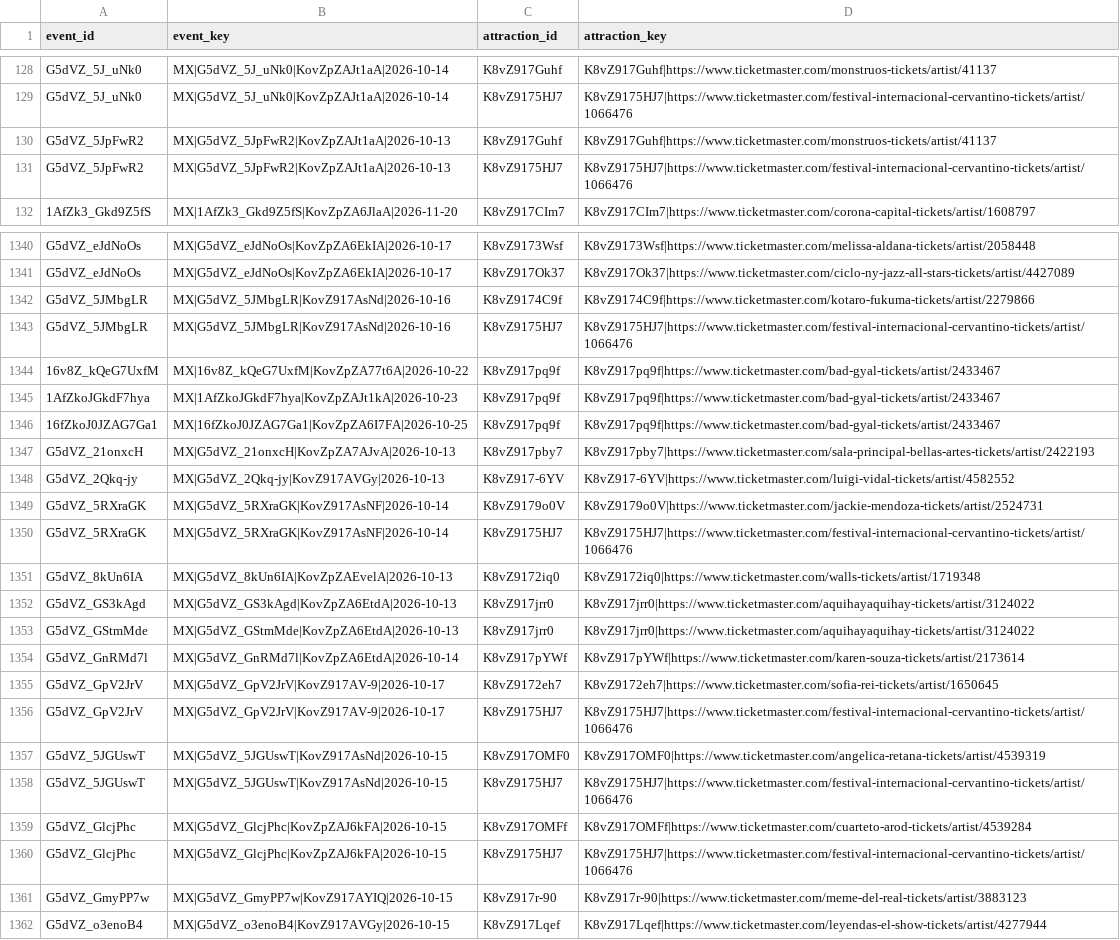
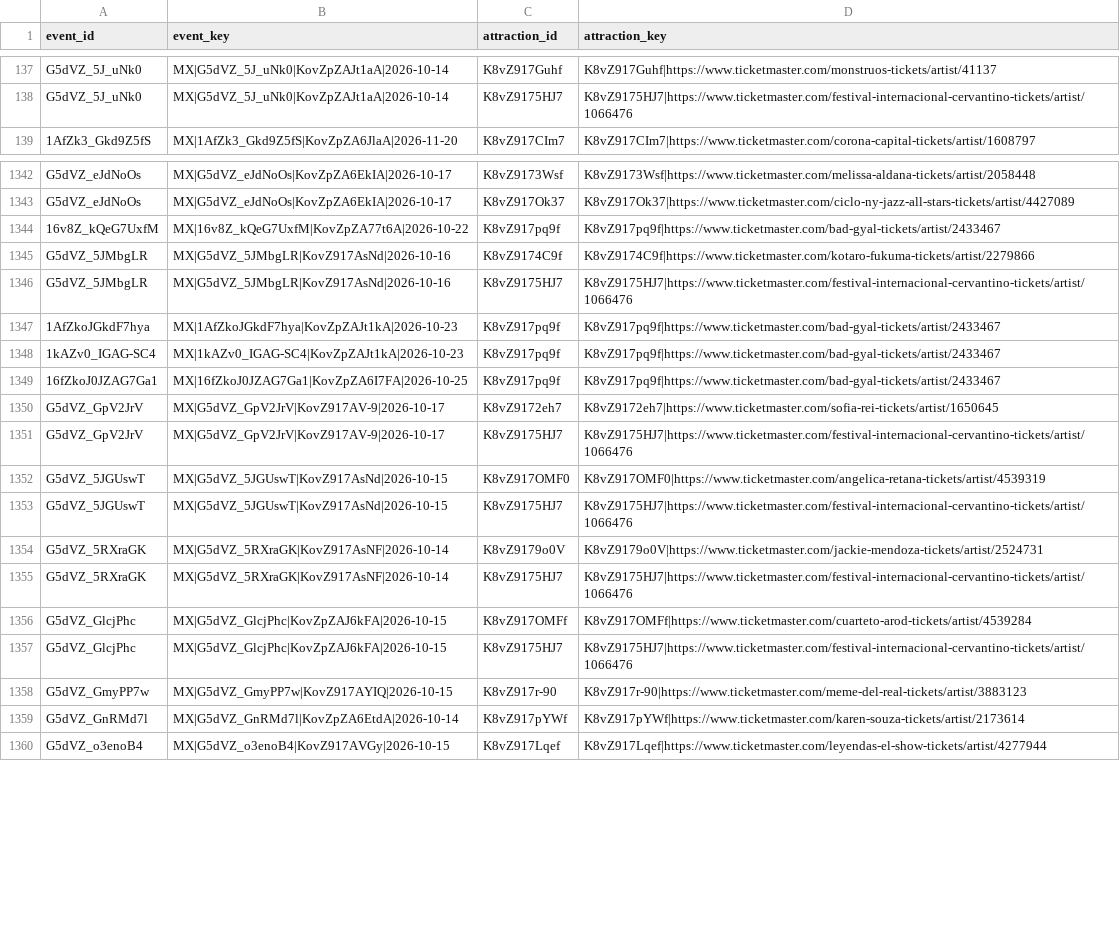
Before and after one commit to DavidCastilloSKT/analisis-oferta-musical-mexico-ticketmaster, a CSV file: data/processed/enriched_latam/bridge_event_attractions.csv, drawn as a sheet; only a part is shown, gaps mark what is left out; the diff covers the shown part only.

```diff
--- a/data/processed/enriched_latam/bridge_event_attractions.csv
+++ b/data/processed/enriched_latam/bridge_event_attractions.csv
@@ -129,4 +138,2 @@ G5dVZ_5J_uNk0,MX|G5dVZ_5J_uNk0|KovZpZAJt1aA|2026-10-14,K8vZ917Guhf,K8vZ917Guhf|h
 G5dVZ_5J_uNk0,MX|G5dVZ_5J_uNk0|KovZpZAJt1aA|2026-10-14,K8vZ9175HJ7,K8vZ9175HJ7|https://www.ticketmaster.com/festival-internacional-cervantino-tickets/artist/1066476
-G5dVZ_5JpFwR2,MX|G5dVZ_5JpFwR2|KovZpZAJt1aA|2026-10-13,K8vZ917Guhf,K8vZ917Guhf|https://www.ticketmaster.com/monstruos-tickets/artist/41137
-G5dVZ_5JpFwR2,MX|G5dVZ_5JpFwR2|KovZpZAJt1aA|2026-10-13,K8vZ9175HJ7,K8vZ9175HJ7|https://www.ticketmaster.com/festival-internacional-cervantino-tickets/artist/1066476
 1AfZk3_Gkd9Z5fS,MX|1AfZk3_Gkd9Z5fS|KovZpZA6JlaA|2026-11-20,K8vZ917CIm7,K8vZ917CIm7|https://www.ticketmaster.com/corona-capital-tickets/artist/1608797
@@ -1341,15 +1343,8 @@ G5dVZ_eJdNoOs,MX|G5dVZ_eJdNoOs|KovZpZA6EkIA|2026-10-17,K8vZ9173Wsf,K8vZ9173Wsf|h
 G5dVZ_eJdNoOs,MX|G5dVZ_eJdNoOs|KovZpZA6EkIA|2026-10-17,K8vZ917Ok37,K8vZ917Ok37|https://www.ticketmaster.com/ciclo-ny-jazz-all-stars-tickets/artist/4427089
+16v8Z_kQeG7UxfM,MX|16v8Z_kQeG7UxfM|KovZpZA77t6A|2026-10-22,K8vZ917pq9f,K8vZ917pq9f|https://www.ticketmaster.com/bad-gyal-tickets/artist/2433467
 G5dVZ_5JMbgLR,MX|G5dVZ_5JMbgLR|KovZ917AsNd|2026-10-16,K8vZ9174C9f,K8vZ9174C9f|https://www.ticketmaster.com/kotaro-fukuma-tickets/artist/2279866
 G5dVZ_5JMbgLR,MX|G5dVZ_5JMbgLR|KovZ917AsNd|2026-10-16,K8vZ9175HJ7,K8vZ9175HJ7|https://www.ticketmaster.com/festival-internacional-cervantino-tickets/artist/1066476
-16v8Z_kQeG7UxfM,MX|16v8Z_kQeG7UxfM|KovZpZA77t6A|2026-10-22,K8vZ917pq9f,K8vZ917pq9f|https://www.ticketmaster.com/bad-gyal-tickets/artist/2433467
 1AfZkoJGkdF7hya,MX|1AfZkoJGkdF7hya|KovZpZAJt1kA|2026-10-23,K8vZ917pq9f,K8vZ917pq9f|https://www.ticketmaster.com/bad-gyal-tickets/artist/2433467
+1kAZv0_IGAG-SC4,MX|1kAZv0_IGAG-SC4|KovZpZAJt1kA|2026-10-23,K8vZ917pq9f,K8vZ917pq9f|https://www.ticketmaster.com/bad-gyal-tickets/artist/2433467
 16fZkoJ0JZAG7Ga1,MX|16fZkoJ0JZAG7Ga1|KovZpZA6I7FA|2026-10-25,K8vZ917pq9f,K8vZ917pq9f|https://www.ticketmaster.com/bad-gyal-tickets/artist/2433467
-G5dVZ_21onxcH,MX|G5dVZ_21onxcH|KovZpZA7AJvA|2026-10-13,K8vZ917pby7,K8vZ917pby7|https://www.ticketmaster.com/sala-principal-bellas-artes-tickets/artist/2422193
-G5dVZ_2Qkq-jy,MX|G5dVZ_2Qkq-jy|KovZ917AVGy|2026-10-13,K8vZ917-6YV,K8vZ917-6YV|https://www.ticketmaster.com/luigi-vidal-tickets/artist/4582552
-G5dVZ_5RXraGK,MX|G5dVZ_5RXraGK|KovZ917AsNF|2026-10-14,K8vZ9179o0V,K8vZ9179o0V|https://www.ticketmaster.com/jackie-mendoza-tickets/artist/2524731
-G5dVZ_5RXraGK,MX|G5dVZ_5RXraGK|KovZ917AsNF|2026-10-14,K8vZ9175HJ7,K8vZ9175HJ7|https://www.ticketmaster.com/festival-internacional-cervantino-tickets/artist/1066476
-G5dVZ_8kUn6IA,MX|G5dVZ_8kUn6IA|KovZpZAEvelA|2026-10-13,K8vZ9172iq0,K8vZ9172iq0|https://www.ticketmaster.com/walls-tickets/artist/1719348
-G5dVZ_GS3kAgd,MX|G5dVZ_GS3kAgd|KovZpZA6EtdA|2026-10-13,K8vZ917jrr0,K8vZ917jrr0|https://www.ticketmaster.com/aquihayaquihay-tickets/artist/3124022
-G5dVZ_GStmMde,MX|G5dVZ_GStmMde|KovZpZA6EtdA|2026-10-13,K8vZ917jrr0,K8vZ917jrr0|https://www.ticketmaster.com/aquihayaquihay-tickets/artist/3124022
-G5dVZ_GnRMd7l,MX|G5dVZ_GnRMd7l|KovZpZA6EtdA|2026-10-14,K8vZ917pYWf,K8vZ917pYWf|https://www.ticketmaster.com/karen-souza-tickets/artist/2173614
 G5dVZ_GpV2JrV,MX|G5dVZ_GpV2JrV|KovZ917AV-9|2026-10-17,K8vZ9172eh7,K8vZ9172eh7|https://www.ticketmaster.com/sofia-rei-tickets/artist/1650645
@@ -1358,2 +1353,4 @@ G5dVZ_5JGUswT,MX|G5dVZ_5JGUswT|KovZ917AsNd|2026-10-15,K8vZ917OMF0,K8vZ917OMF0|ht
 G5dVZ_5JGUswT,MX|G5dVZ_5JGUswT|KovZ917AsNd|2026-10-15,K8vZ9175HJ7,K8vZ9175HJ7|https://www.ticketmaster.com/festival-internacional-cervantino-tickets/artist/1066476
+G5dVZ_5RXraGK,MX|G5dVZ_5RXraGK|KovZ917AsNF|2026-10-14,K8vZ9179o0V,K8vZ9179o0V|https://www.ticketmaster.com/jackie-mendoza-tickets/artist/2524731
+G5dVZ_5RXraGK,MX|G5dVZ_5RXraGK|KovZ917AsNF|2026-10-14,K8vZ9175HJ7,K8vZ9175HJ7|https://www.ticketmaster.com/festival-internacional-cervantino-tickets/artist/1066476
 G5dVZ_GlcjPhc,MX|G5dVZ_GlcjPhc|KovZpZAJ6kFA|2026-10-15,K8vZ917OMFf,K8vZ917OMFf|https://www.ticketmaster.com/cuarteto-arod-tickets/artist/4539284
@@ -1361,2 +1358,3 @@ G5dVZ_GlcjPhc,MX|G5dVZ_GlcjPhc|KovZpZAJ6kFA|2026-10-15,K8vZ9175HJ7,K8vZ9175HJ7|h
 G5dVZ_GmyPP7w,MX|G5dVZ_GmyPP7w|KovZ917AYIQ|2026-10-15,K8vZ917r-90,K8vZ917r-90|https://www.ticketmaster.com/meme-del-real-tickets/artist/3883123
+G5dVZ_GnRMd7l,MX|G5dVZ_GnRMd7l|KovZpZA6EtdA|2026-10-14,K8vZ917pYWf,K8vZ917pYWf|https://www.ticketmaster.com/karen-souza-tickets/artist/2173614
 G5dVZ_o3enoB4,MX|G5dVZ_o3enoB4|KovZ917AVGy|2026-10-15,K8vZ917Lqef,K8vZ917Lqef|https://www.ticketmaster.com/leyendas-el-show-tickets/artist/4277944
```
Also changed, not shown: 13 added rows, 7 removed rows and 43 moved rows elsewhere in this file, data/processed/enriched_latam/dim_attractions.csv, data/processed/enriched_latam/dim_venues.csv, 2 other files.
